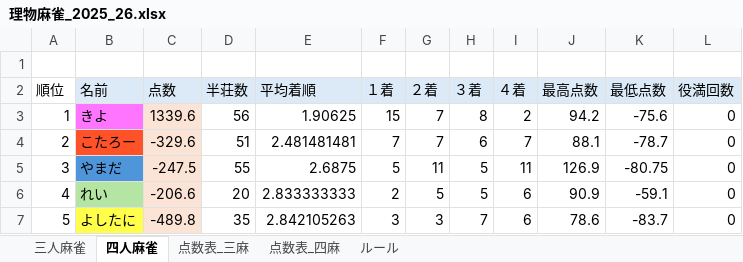
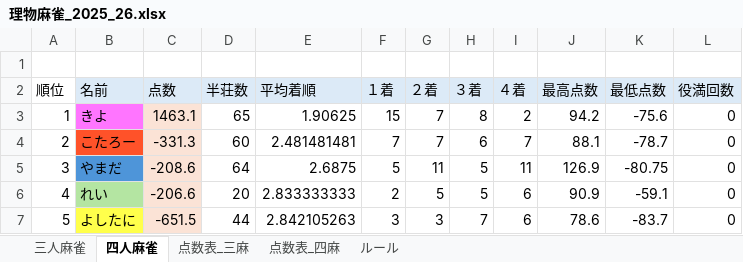
Before and after one commit to kiyo-d/mahjoung-25_26, an Excel workbook: data/理物麻雀_2025_26.xlsx, sheet 四人麻雀, drawn as a sheet; values as stored, in another font and other column widths than the file's, no borders; charts and pictures not drawn; the diff names each change by its address in the sheet, - before the commit and + after, or states it on an @@ line.

```diff
--- a/data/理物麻雀_2025_26.xlsx (sheet 四人麻雀)
+++ b/data/理物麻雀_2025_26.xlsx (sheet 四人麻雀)
-C3 (点数): 1339.6
+C3 (点数): 1463.1
-D3 (半荘数): 56
+D3 (半荘数): 65
-C4 (点数): -329.6
+C4 (点数): -331.3
-D4 (半荘数): 51
+D4 (半荘数): 60
-C5 (点数): -247.5
+C5 (点数): -208.6
-D5 (半荘数): 55
+D5 (半荘数): 64
-C7 (点数): -489.8
+C7 (点数): -651.5
-D7 (半荘数): 35
+D7 (半荘数): 44
```
Also changed, not shown: sheet 点数表_四麻, 13 other files.
